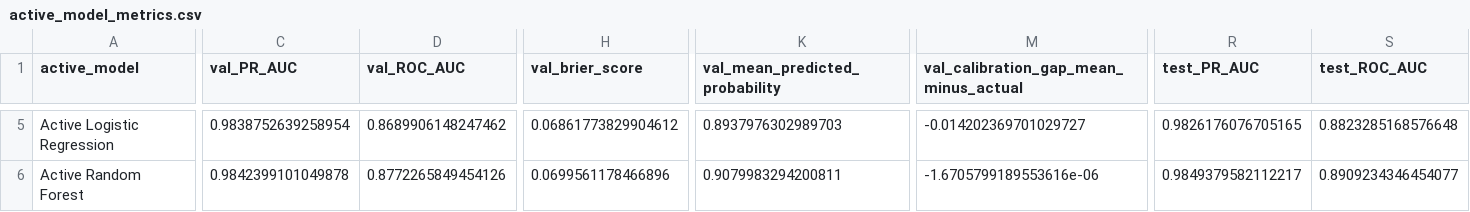
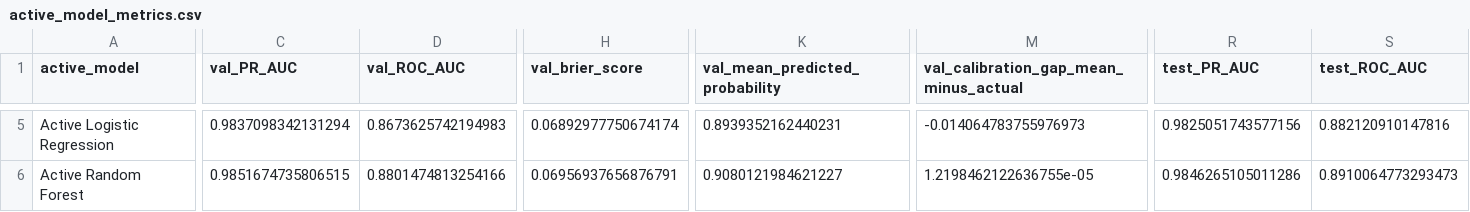
Before and after one commit to bich-le/DDM-Churn-Project, a CSV file: models/diagnostics/active_model_metrics.csv, drawn as a sheet; only a part is shown, gaps mark what is left out; the diff covers the shown part only; the diff names each change by its address in the sheet, - before the commit and + after, or states it on an @@ line.

```diff
--- a/models/diagnostics/active_model_metrics.csv
+++ b/models/diagnostics/active_model_metrics.csv
-C5 (val_PR_AUC): 0.9838752639258954
+C5 (val_PR_AUC): 0.9837098342131294
-D5 (val_ROC_AUC): 0.8689906148247462
+D5 (val_ROC_AUC): 0.8673625742194983
-H5 (val_brier_score): 0.06861773829904612
+H5 (val_brier_score): 0.06892977750674174
-K5 (val_mean_predicted_probability): 0.8937976302989703
+K5 (val_mean_predicted_probability): 0.8939352162440231
-M5: -0.014202369701029727
+M5: -0.014064783755976973
-R5 (test_PR_AUC): 0.9826176076705165
+R5 (test_PR_AUC): 0.9825051743577156
-S5 (test_ROC_AUC): 0.8823285168576648
+S5 (test_ROC_AUC): 0.882120910147816
-C6 (val_PR_AUC): 0.9842399101049878
+C6 (val_PR_AUC): 0.9851674735806515
-D6 (val_ROC_AUC): 0.8772265849454126
+D6 (val_ROC_AUC): 0.8801474813254166
-H6 (val_brier_score): 0.0699561178466896
+H6 (val_brier_score): 0.06956937656876791
-K6 (val_mean_predicted_probability): 0.9079983294200811
+K6 (val_mean_predicted_probability): 0.9080121984621227
-M6: -1.6705799189553616e-06
+M6: 1.2198462122636755e-05
-R6 (test_PR_AUC): 0.9849379582112217
+R6 (test_PR_AUC): 0.9846265105011286
-S6 (test_ROC_AUC): 0.8909234346454077
+S6 (test_ROC_AUC): 0.8910064773293473
```
Also changed, not shown: 58 edited cells elsewhere in this file, models/diagnostics/scenario_sensitivity_grid.csv, models/diagnostics/shap_top_risk_customer_reasons.csv, 26 other files.
